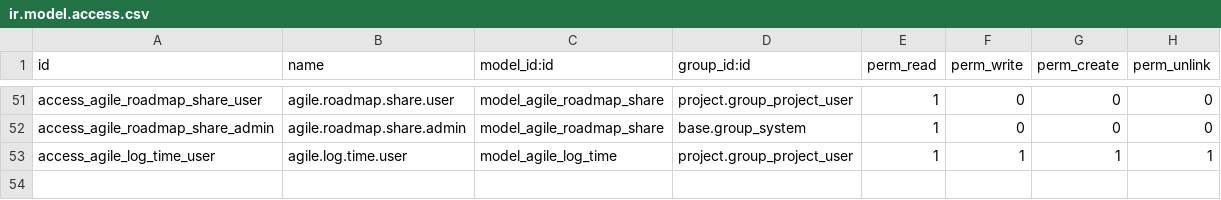
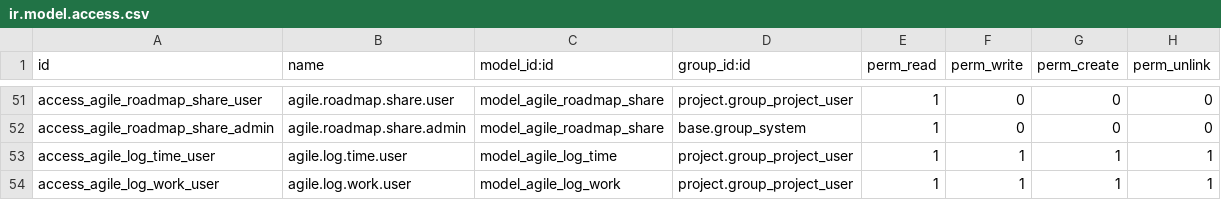
Before and after one commit to orions-co-in/agile-boards, a CSV file: agile_community/security/ir.model.access.csv, drawn as a sheet; only a part is shown, gaps mark what is left out; the diff names each change by its address in the sheet, - before the commit and + after, or states it on an @@ line.

Commit message:
Release agile_community 19.0.2.0.0

```diff
--- a/agile_community/security/ir.model.access.csv
+++ b/agile_community/security/ir.model.access.csv
+row 54: access_agile_log_work_user | agile.log.work.user | model_agile_log_work | project.group_project_user | 1 | 1 | 1 | 1
```
Also changed, not shown: 18 other files.
